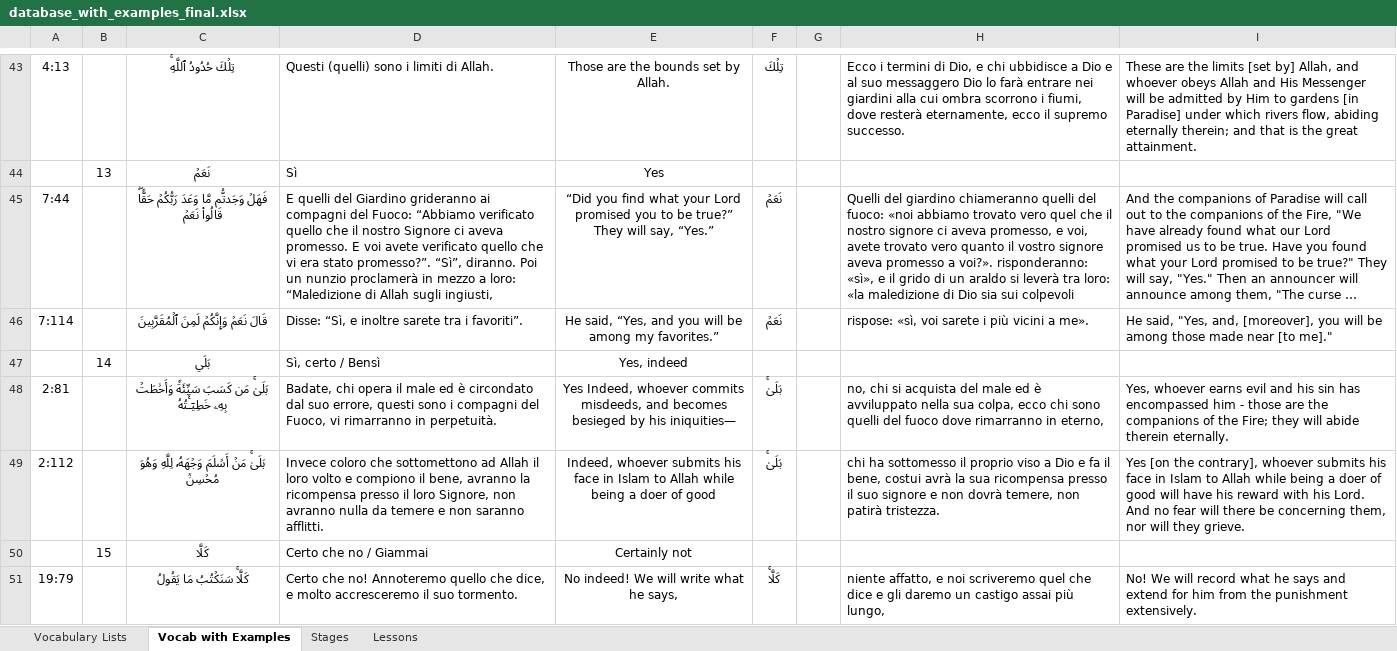
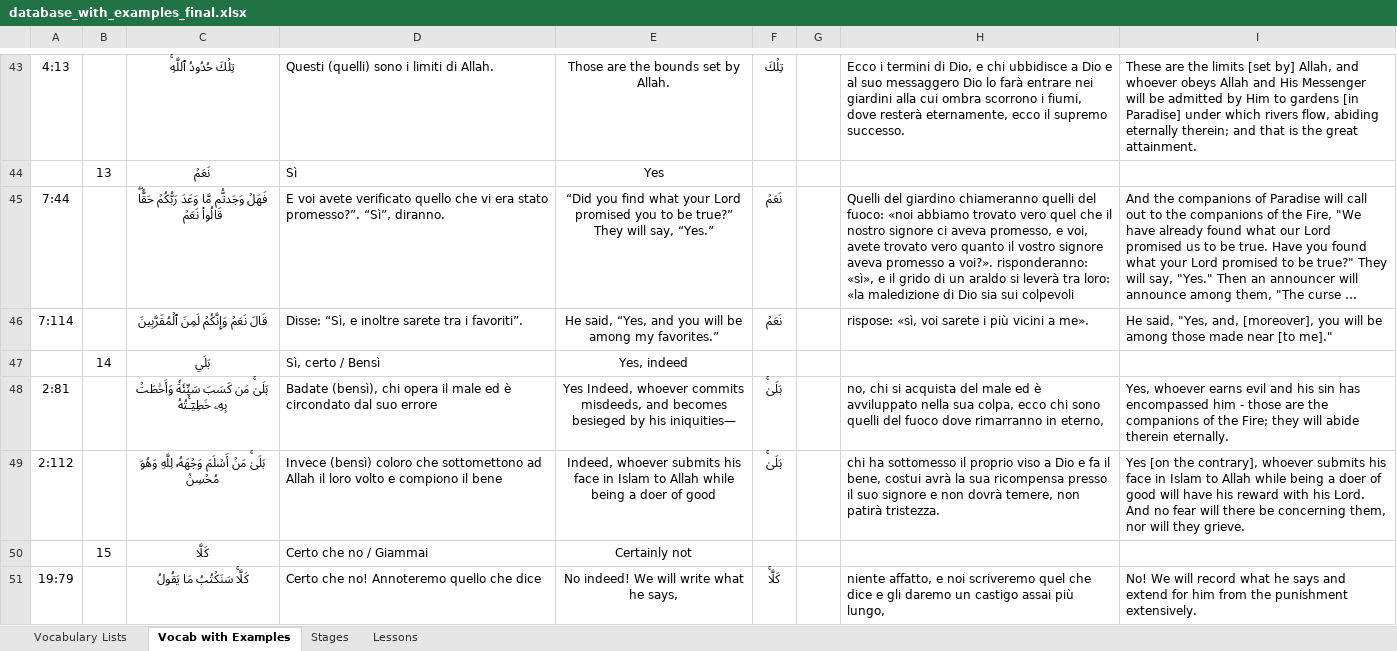
Before and after one commit to aventayman/arabic101_translation, an Excel workbook: database_with_examples_final.xlsx, sheet Vocab with Examples, drawn as a sheet; only a part is shown, gaps mark what is left out; long unchanged cells end in …; values as stored, in another font and other column widths than the file's, no borders; the diff covers the shown part only; the diff names each change by its address in the sheet, - before the commit and + after, or states it on an @@ line.

Commit message:
Remove outdated database example file and update final database file with new changes

```diff
--- a/database_with_examples_final.xlsx (sheet Vocab with Examples)
+++ b/database_with_examples_final.xlsx (sheet Vocab with Examples)
-D45: E quelli del Giardino grideranno ai compagni del Fuoco: “Abbiamo verificato quello che il nostro Signore ci aveva promesso. E voi avete verificato quello che vi era stato promesso?”. “Sì”, diranno. Poi un nunzio proclamerà in mezzo a loro: “Maledizione di Allah sugli ingiusti,
+D45: E voi avete verificato quello che vi era stato promesso?”. “Sì”, diranno.
-D48: Badate, chi opera il male ed è circondato dal suo errore, questi sono i compagni del Fuoco, vi rimarranno in perpetuità.
+D48: Badate (bensì), chi opera il male ed è circondato dal suo errore
-D49: Invece coloro che sottomettono ad Allah il loro volto e compiono il bene, avranno la ricompensa presso il loro Signore, non avranno nulla da temere e non saranno afflitti.
+D49: Invece (bensì) coloro che sottomettono ad Allah il loro volto e compiono il bene
-D51: …quello che dice, e molto accresceremo il suo tormento.
+D51: …quello che dice
```
Also changed, not shown: 85 edited cells elsewhere in this sheet, sheet Vocabulary Lists, 2 other files.
